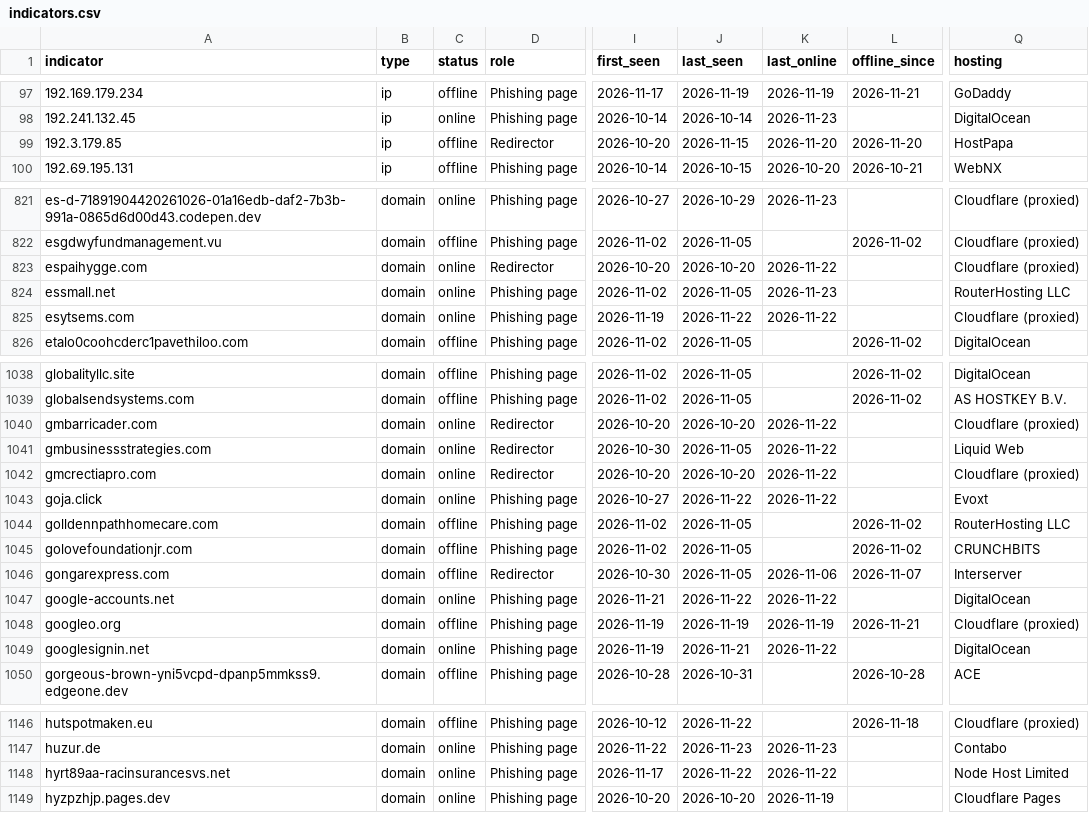
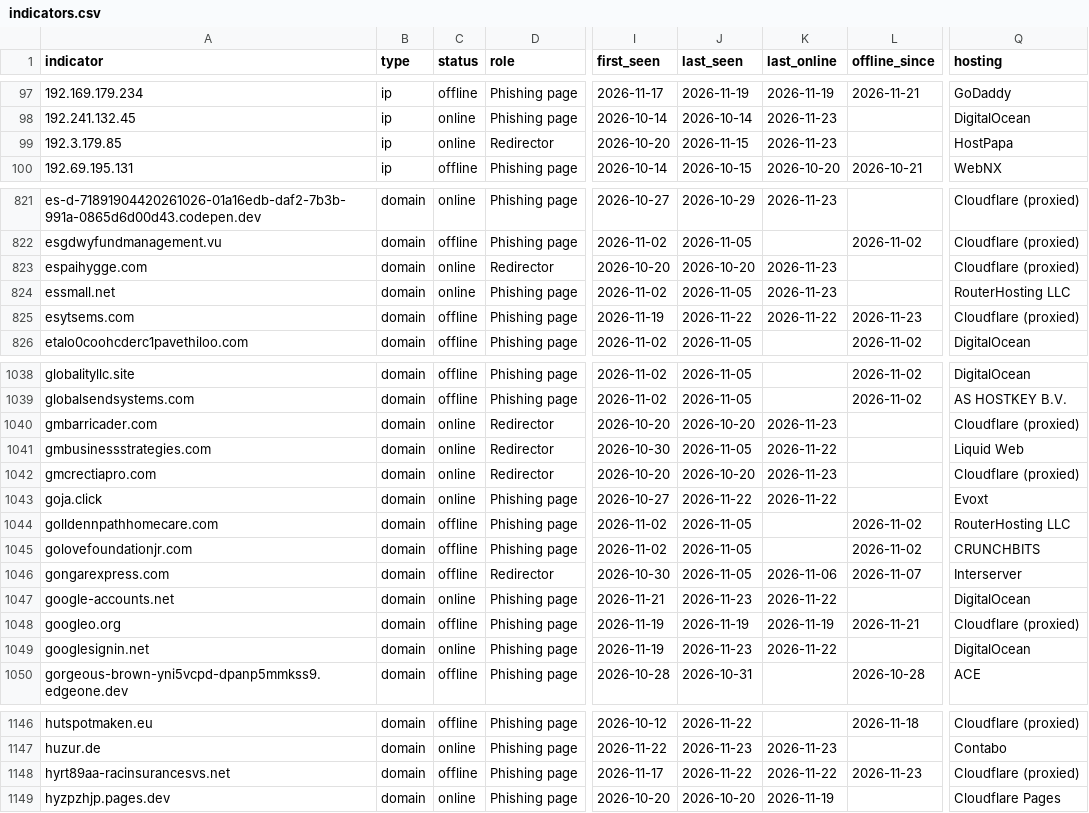
Before and after one commit to newtonpaul-hunting/Phish_Sight_IOCs, a CSV file: credential-phishing/indicators.csv, drawn as a sheet; only a part is shown, gaps mark what is left out; the diff covers the shown part only; the diff names each change by its address in the sheet, - before the commit and + after, or states it on an @@ line.

Commit message:
Update IOCs (11,967 indicators, 260 payloads)

```diff
--- a/credential-phishing/indicators.csv
+++ b/credential-phishing/indicators.csv
-C99 (status): offline
+C99 (status): online
-K99 (last_online): 2026-11-20
+K99 (last_online): 2026-11-23
-L99 (offline_since): 2026-11-20
+L99 (offline_since): (empty)
-K823 (last_online): 2026-11-22
+K823 (last_online): 2026-11-23
-C825 (status): online
+C825 (status): offline
-L825 (offline_since): (empty)
+L825 (offline_since): 2026-11-23
-K1040 (last_online): 2026-11-22
+K1040 (last_online): 2026-11-23
-K1042 (last_online): 2026-11-22
+K1042 (last_online): 2026-11-23
-J1047 (last_seen): 2026-11-22
+J1047 (last_seen): 2026-11-23
-J1049 (last_seen): 2026-11-21
+J1049 (last_seen): 2026-11-23
-C1148 (status): online
+C1148 (status): offline
-L1148 (offline_since): (empty)
+L1148 (offline_since): 2026-11-23
-Q1148 (hosting): Node Host Limited
+Q1148 (hosting): Cloudflare (proxied)
```
Also changed, not shown: 36 edited cells elsewhere in this file, device-code-phishing/indicators.csv, kit-backends/indicators.csv, 14 other files.
